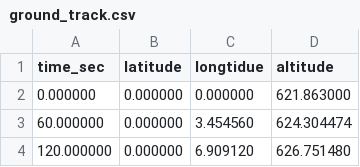
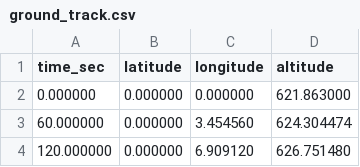
Before and after one commit to Dajung-Tech/dajung-portfolio, a CSV file: satellite-ground-sw/02_orbit-engine/output/ground_track.csv, drawn as a sheet; only a part is shown.

Commit message:
feat: 2D 지도에 ground track 도시 기능 추가 - 좌표계 변환 추가(ECI -> ECEF -> Geodetic) - Geodetic 좌표 데이터 csv로 출력 - python을 이용하여 2D 지도 위 Ground Track 도시 적용 - README.md 보강

```diff
--- a/satellite-ground-sw/02_orbit-engine/output/ground_track.csv
+++ b/satellite-ground-sw/02_orbit-engine/output/ground_track.csv
@@ -1,2 +1,2 @@
-time_sec, latitude, longtidue, altitude
+time_sec, latitude, longitude, altitude
 0.000000,0.000000,0.000000,621.863000
```
Also changed, not shown: 16 other files.
